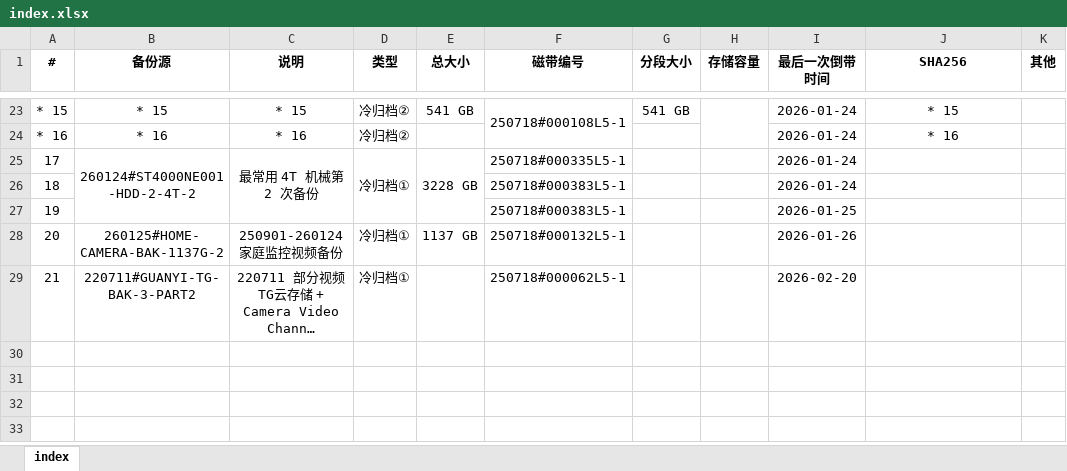
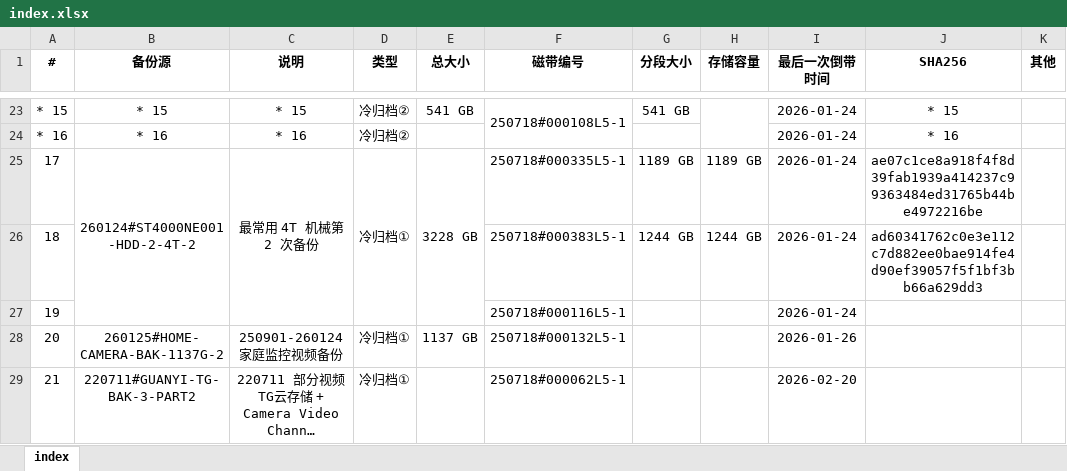
Before and after one commit to ERR0RPR0MPT/Tape, an Excel workbook: index.xlsx, sheet index, drawn as a sheet; only a part is shown, gaps mark what is left out; long unchanged cells end in …; values as stored, in another font and other column widths than the file's, no borders; the diff names each change by its address in the sheet, - before the commit and + after, or states it on an @@ line.

Commit message:
update index

```diff
--- a/index.xlsx (sheet index)
+++ b/index.xlsx (sheet index)
-G25 (分段大小): (empty)
+G25 (分段大小): 1189 GB
-H25 (存储容量): (empty)
+H25 (存储容量): 1189 GB
-J25 (SHA256): (empty)
+J25 (SHA256): ae07c1ce8a918f4f8d39fab1939a414237c99363484ed31765b44be4972216be
-G26 (分段大小): (empty)
+G26 (分段大小): 1244 GB
-H26 (存储容量): (empty)
+H26 (存储容量): 1244 GB
-J26 (SHA256): (empty)
+J26 (SHA256): ad60341762c0e3e112c7d882ee0bae914fe4d90ef39057f5f1bf3bb66a629dd3
-F27 (磁带编号): 250718#000383L5-1
+F27 (磁带编号): 250718#000116L5-1
-I27 (最后一次倒带时间): 2026-01-25
+I27 (最后一次倒带时间): 2026-01-24
```
Also changed, not shown: 2 other files.
